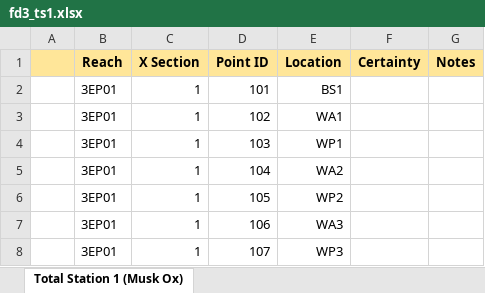
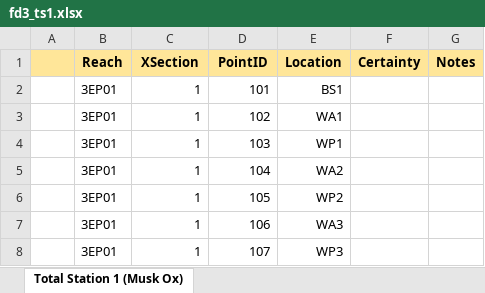
Before and after one commit to natecwright/igea22, an Excel workbook: raw_ts_data/fd/fd3_ts1.xlsx, sheet Total Station 1 (Musk Ox), drawn as a sheet; only a part is shown; values as stored, in another font and other column widths than the file's, no borders; the diff names each change by its address in the sheet, - before the commit and + after, or states it on an @@ line.

```diff
--- a/raw_ts_data/fd/fd3_ts1.xlsx (sheet Total Station 1 (Musk Ox))
+++ b/raw_ts_data/fd/fd3_ts1.xlsx (sheet Total Station 1 (Musk Ox))
-C1: X Section
+C1: XSection
-D1: Point ID
+D1: PointID
```
Also changed, not shown: raw_ts_data/fd/fd3_ts2.xlsx, 27 other files.
